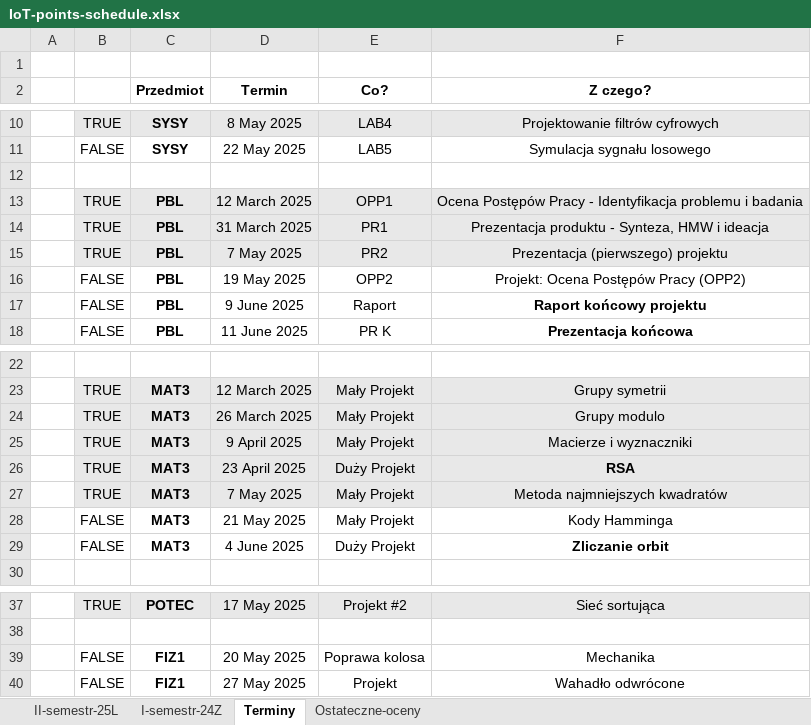
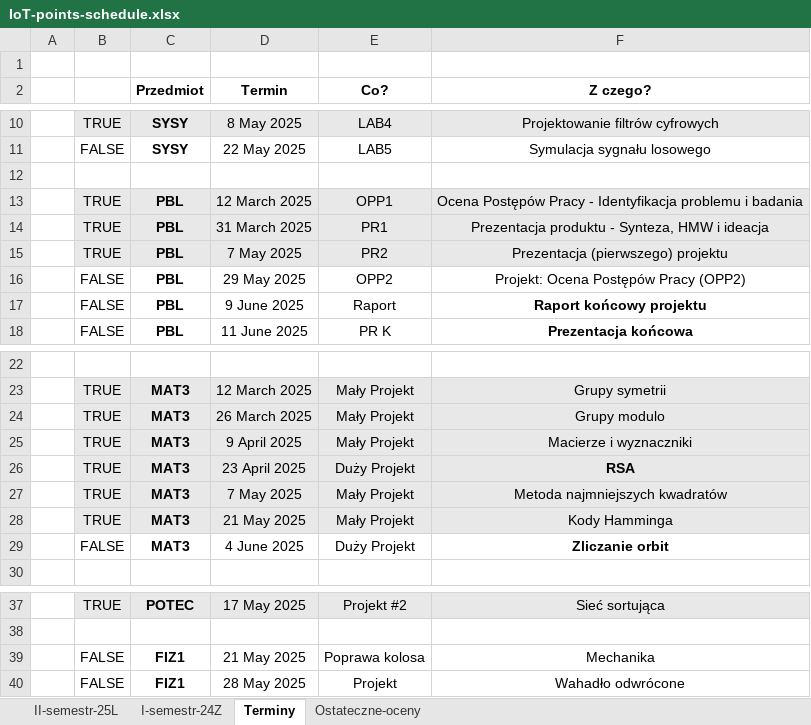
Before and after one commit to dodo099/IoT-studies, an Excel workbook: IoT-points-schedule.xlsx, sheet Terminy, drawn as a sheet; only a part is shown, gaps mark what is left out; values as stored, in another font and other column widths than the file's, no borders; the diff names each change by its address in the sheet, - before the commit and + after, or states it on an @@ line.

Commit message:
Corrections in schedule

```diff
--- a/IoT-points-schedule.xlsx (sheet Terminy)
+++ b/IoT-points-schedule.xlsx (sheet Terminy)
-D16 (Termin): 19 May 2025
+D16 (Termin): 29 May 2025
-B28: FALSE
+B28: TRUE
-B28:F28 fill: none
+B28:F28 fill: #E8E8E8
-D39 (Termin): 20 May 2025
+D39 (Termin): 21 May 2025
-D40 (Termin): 27 May 2025
+D40 (Termin): 28 May 2025
```
